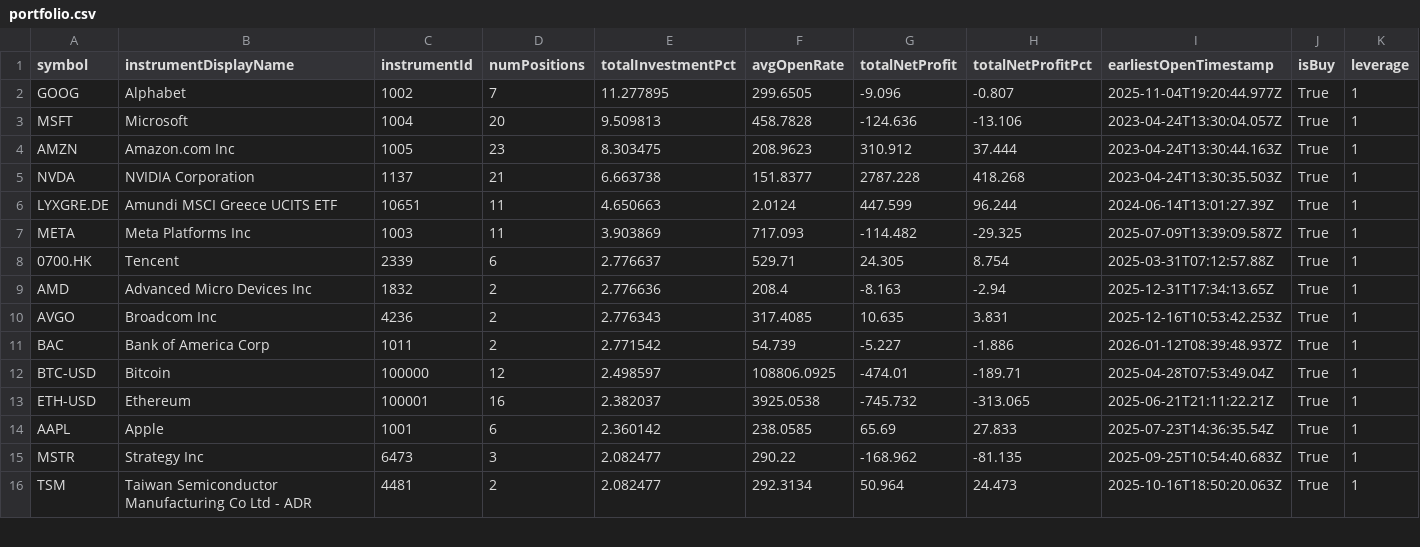
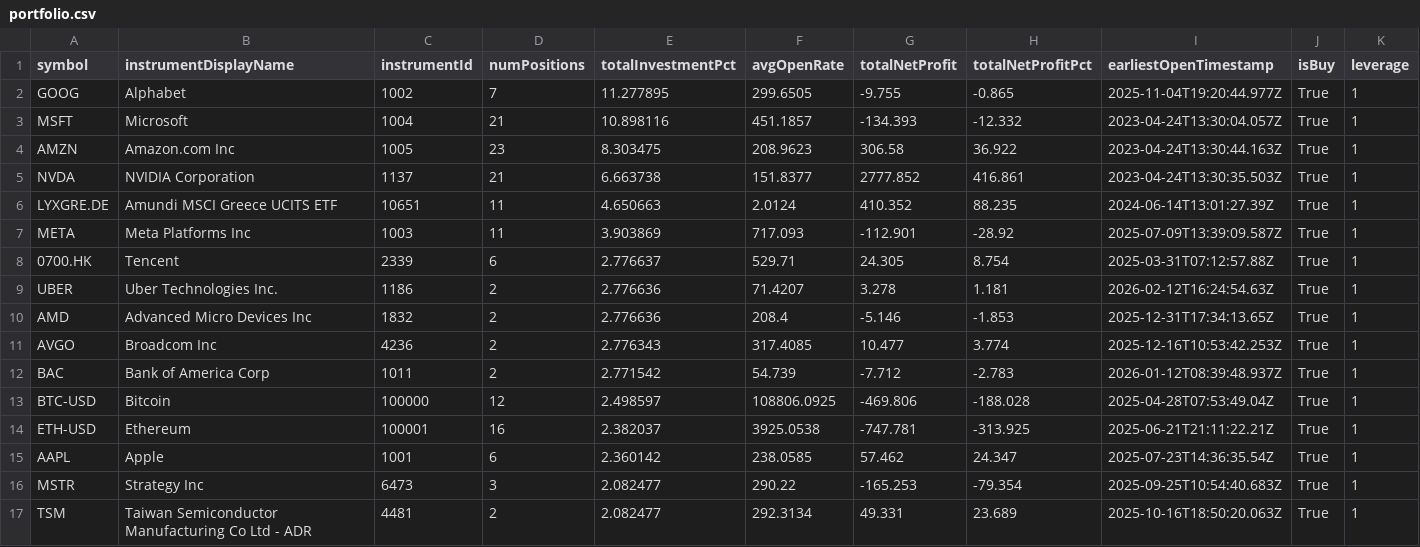
Before and after one commit to weirdapps/etorotrade, a CSV file: yahoofinance/input/portfolio.csv, drawn as a sheet; only a part is shown; addresses are those after the commit; rows hold the shown columns only; the diff covers the shown part only; the diff names each change by its address in the sheet, - before the commit and + after, or states it on an @@ line.

```diff
--- a/yahoofinance/input/portfolio.csv
+++ b/yahoofinance/input/portfolio.csv
-G2 (totalNetProfit): -9.096
+G2 (totalNetProfit): -9.755
-H2 (totalNetProfitPct): -0.807
+H2 (totalNetProfitPct): -0.865
-D3 (numPositions): 20
+D3 (numPositions): 21
-E3 (totalInvestmentPct): 9.509813
+E3 (totalInvestmentPct): 10.898116
-F3 (avgOpenRate): 458.7828
+F3 (avgOpenRate): 451.1857
-G3 (totalNetProfit): -124.636
+G3 (totalNetProfit): -134.393
-H3 (totalNetProfitPct): -13.106
+H3 (totalNetProfitPct): -12.332
-G4 (totalNetProfit): 310.912
+G4 (totalNetProfit): 306.58
-H4 (totalNetProfitPct): 37.444
+H4 (totalNetProfitPct): 36.922
-G5 (totalNetProfit): 2787.228
+G5 (totalNetProfit): 2777.852
-H5 (totalNetProfitPct): 418.268
+H5 (totalNetProfitPct): 416.861
-G6 (totalNetProfit): 447.599
+G6 (totalNetProfit): 410.352
-H6 (totalNetProfitPct): 96.244
+H6 (totalNetProfitPct): 88.235
-G7 (totalNetProfit): -114.482
+G7 (totalNetProfit): -112.901
-H7 (totalNetProfitPct): -29.325
+H7 (totalNetProfitPct): -28.92
+row 9: UBER | Uber Technologies Inc. | 1186 | 2 | 2.776636 | 71.4207 | 3.278 | 1.181 | 2026-02-12T16:24:54.63Z | True | 1
-G10 (totalNetProfit): -8.163
+G10 (totalNetProfit): -5.146
-H10 (totalNetProfitPct): -2.94
+H10 (totalNetProfitPct): -1.853
-G11 (totalNetProfit): 10.635
+G11 (totalNetProfit): 10.477
-H11 (totalNetProfitPct): 3.831
+H11 (totalNetProfitPct): 3.774
-G12 (totalNetProfit): -5.227
+G12 (totalNetProfit): -7.712
-H12 (totalNetProfitPct): -1.886
+H12 (totalNetProfitPct): -2.783
-G13 (totalNetProfit): -474.01
+G13 (totalNetProfit): -469.806
-H13 (totalNetProfitPct): -189.71
+H13 (totalNetProfitPct): -188.028
-G14 (totalNetProfit): -745.732
+G14 (totalNetProfit): -747.781
-H14 (totalNetProfitPct): -313.065
+H14 (totalNetProfitPct): -313.925
-G15 (totalNetProfit): 65.69
+G15 (totalNetProfit): 57.462
-H15 (totalNetProfitPct): 27.833
+H15 (totalNetProfitPct): 24.347
-G16 (totalNetProfit): -168.962
+G16 (totalNetProfit): -165.253
-H16 (totalNetProfitPct): -81.135
+H16 (totalNetProfitPct): -79.354
-G17 (totalNetProfit): 50.964
+G17 (totalNetProfit): 49.331
-H17 (totalNetProfitPct): 24.473
+H17 (totalNetProfitPct): 23.689
```
Also changed, not shown: 1 removed row and 38 edited cells elsewhere in this file, yahoofinance/output/etoro.csv, yahoofinance/output/portfolio.csv.
